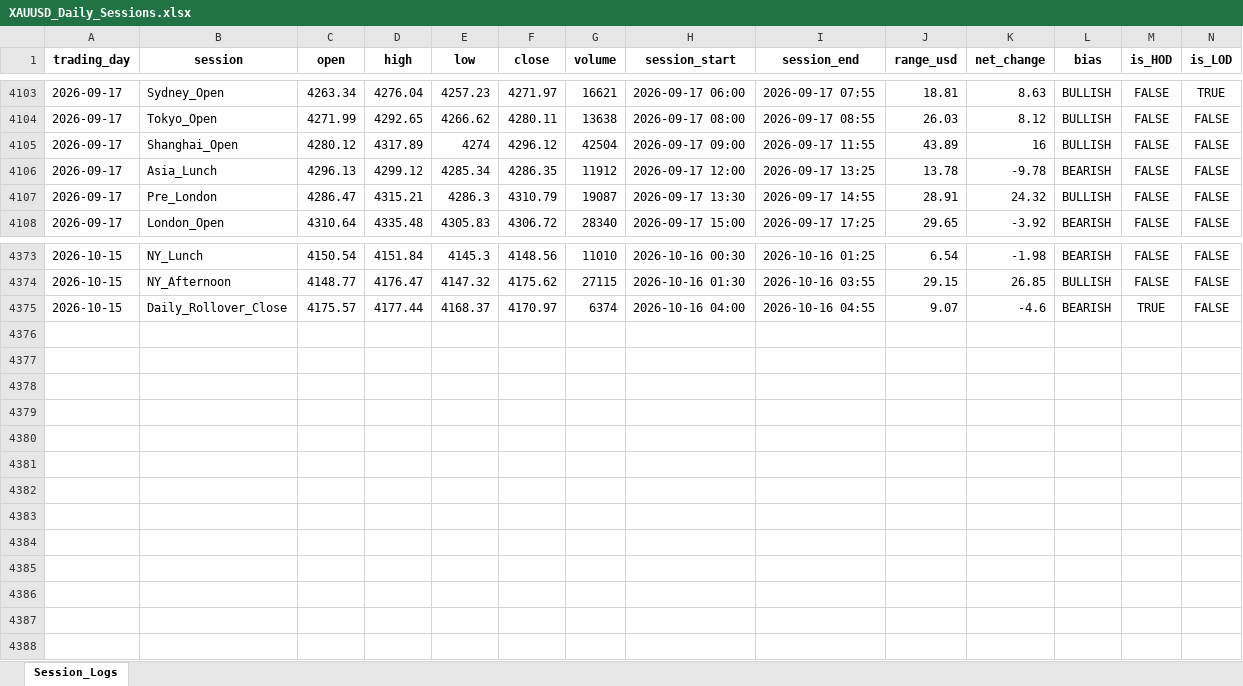
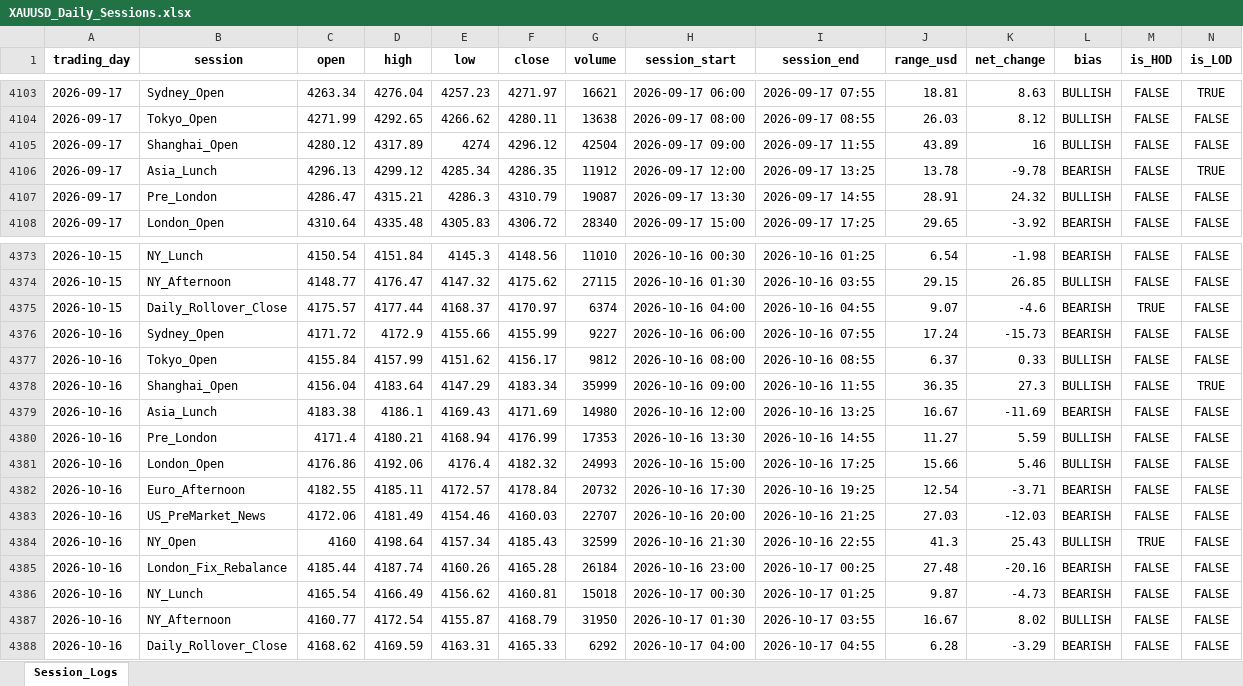
Before and after one commit to Jamesssurfer/XAUUSD-SessionTracker, an Excel workbook: XAUUSD_Daily_Sessions.xlsx, sheet Session_Logs, drawn as a sheet; only a part is shown, gaps mark what is left out; values as stored, in another font and other column widths than the file's, no borders; the diff names each change by its address in the sheet, - before the commit and + after, or states it on an @@ line.

Commit message:
Automated daily session update: 2026-10-17 10:50

```diff
--- a/XAUUSD_Daily_Sessions.xlsx (sheet Session_Logs)
+++ b/XAUUSD_Daily_Sessions.xlsx (sheet Session_Logs)
-N4106 (is_LOD): FALSE
+N4106 (is_LOD): TRUE
+row 4376: 2026-10-16 | Sydney_Open | 4171.72 | 4172.9 | 4155.66 | 4155.99 | 9227 | 2026-10-16 06:00 | 2026-10-16 07:55 | 17.24 | -15.73 | BEARISH | FALSE | FALSE
+row 4377: 2026-10-16 | Tokyo_Open | 4155.84 | 4157.99 | 4151.62 | 4156.17 | 9812 | 2026-10-16 08:00 | 2026-10-16 08:55 | 6.37 | 0.33 | BULLISH | FALSE | FALSE
+row 4378: 2026-10-16 | Shanghai_Open | 4156.04 | 4183.64 | 4147.29 | 4183.34 | 35999 | 2026-10-16 09:00 | 2026-10-16 11:55 | 36.35 | 27.3 | BULLISH | FALSE | TRUE
+row 4379: 2026-10-16 | Asia_Lunch | 4183.38 | 4186.1 | 4169.43 | 4171.69 | 14980 | 2026-10-16 12:00 | 2026-10-16 13:25 | 16.67 | -11.69 | BEARISH | FALSE | FALSE
+row 4380: 2026-10-16 | Pre_London | 4171.4 | 4180.21 | 4168.94 | 4176.99 | 17353 | 2026-10-16 13:30 | 2026-10-16 14:55 | 11.27 | 5.59 | BULLISH | FALSE | FALSE
+row 4381: 2026-10-16 | London_Open | 4176.86 | 4192.06 | 4176.4 | 4182.32 | 24993 | 2026-10-16 15:00 | 2026-10-16 17:25 | 15.66 | 5.46 | BULLISH | FALSE | FALSE
+row 4382: 2026-10-16 | Euro_Afternoon | 4182.55 | 4185.11 | 4172.57 | 4178.84 | 20732 | 2026-10-16 17:30 | 2026-10-16 19:25 | 12.54 | -3.71 | BEARISH | FALSE | FALSE
+row 4383: 2026-10-16 | US_PreMarket_News | 4172.06 | 4181.49 | 4154.46 | 4160.03 | 22707 | 2026-10-16 20:00 | 2026-10-16 21:25 | 27.03 | -12.03 | BEARISH | FALSE | FALSE
+row 4384: 2026-10-16 | NY_Open | 4160 | 4198.64 | 4157.34 | 4185.43 | 32599 | 2026-10-16 21:30 | 2026-10-16 22:55 | 41.3 | 25.43 | BULLISH | TRUE | FALSE
+row 4385: 2026-10-16 | London_Fix_Rebalance | 4185.44 | 4187.74 | 4160.26 | 4165.28 | 26184 | 2026-10-16 23:00 | 2026-10-17 00:25 | 27.48 | -20.16 | BEARISH | FALSE | FALSE
+row 4386: 2026-10-16 | NY_Lunch | 4165.54 | 4166.49 | 4156.62 | 4160.81 | 15018 | 2026-10-17 00:30 | 2026-10-17 01:25 | 9.87 | -4.73 | BEARISH | FALSE | FALSE
+row 4387: 2026-10-16 | NY_Afternoon | 4160.77 | 4172.54 | 4155.87 | 4168.79 | 31950 | 2026-10-17 01:30 | 2026-10-17 03:55 | 16.67 | 8.02 | BULLISH | FALSE | FALSE
+row 4388: 2026-10-16 | Daily_Rollover_Close | 4168.62 | 4169.59 | 4163.31 | 4165.33 | 6292 | 2026-10-17 04:00 | 2026-10-17 04:55 | 6.28 | -3.29 | BEARISH | FALSE | FALSE
```
